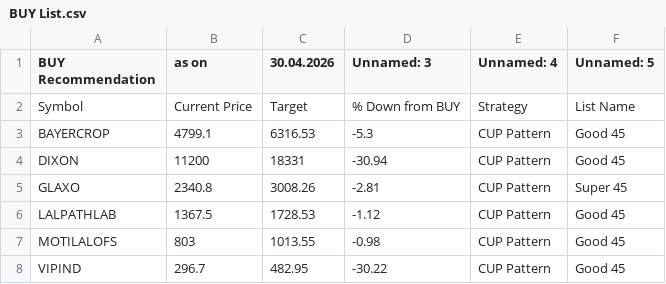
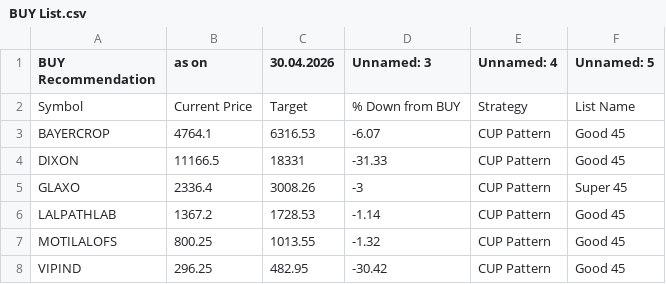
Before and after one commit to mojiburrahaman25/stock-output, a CSV file: BUY List.csv, drawn as a sheet.

```diff
--- a/BUY List.csv
+++ b/BUY List.csv
@@ -2,7 +2,7 @@ BUY Recommendation,as on,30.04.2026,Unnamed: 3,Unnamed: 4,Unnamed: 5
 Symbol,Current Price,Target,% Down from BUY,Strategy,List Name
-BAYERCROP,4799.1,6316.53,-5.3,CUP Pattern,Good 45
-DIXON,11200,18331,-30.94,CUP Pattern,Good 45
-GLAXO,2340.8,3008.26,-2.81,CUP Pattern,Super 45
-LALPATHLAB,1367.5,1728.53,-1.12,CUP Pattern,Good 45
-MOTILALOFS,803,1013.55,-0.98,CUP Pattern,Good 45
-VIPIND,296.7,482.95,-30.22,CUP Pattern,Good 45
+BAYERCROP,4764.1,6316.53,-6.07,CUP Pattern,Good 45
+DIXON,11166.5,18331,-31.33,CUP Pattern,Good 45
+GLAXO,2336.4,3008.26,-3,CUP Pattern,Super 45
+LALPATHLAB,1367.2,1728.53,-1.14,CUP Pattern,Good 45
+MOTILALOFS,800.25,1013.55,-1.32,CUP Pattern,Good 45
+VIPIND,296.25,482.95,-30.42,CUP Pattern,Good 45
```
Also changed, not shown: CUP Pattern.csv, 1 other file.
